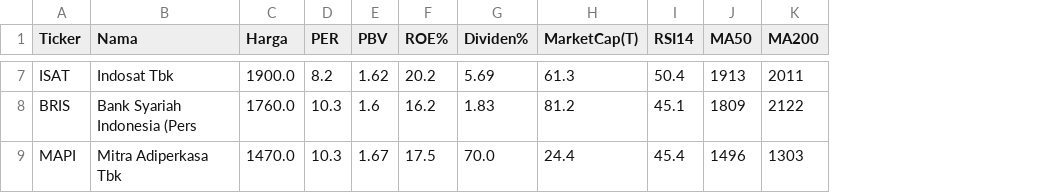
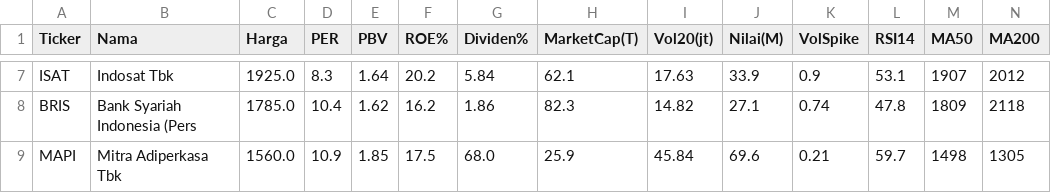
Before and after one commit to 2013tib-droid/Screening-Saham, a CSV file: hasil/value.csv, drawn as a sheet; only a part is shown, gaps mark what is left out; addresses are those after the commit; the diff covers the shown part only; the diff names each change by its address in the sheet, - before the commit and + after, or states it on an @@ line.

```diff
--- a/hasil/value.csv
+++ b/hasil/value.csv
+column I (Vol20(jt)), rows 7-9: 17.63 | 14.82 | 45.84
+column J (Nilai(M)), rows 7-9: 33.9 | 27.1 | 69.6
+column K (VolSpike), rows 7-9: 0.9 | 0.74 | 0.21
-C7 (Harga): 1900.0
+C7 (Harga): 1925.0
-D7 (PER): 8.2
+D7 (PER): 8.3
-E7 (PBV): 1.62
+E7 (PBV): 1.64
-G7 (Dividen%): 5.69
+G7 (Dividen%): 5.84
-H7 (MarketCap(T)): 61.3
+H7 (MarketCap(T)): 62.1
-L7 (RSI14): 50.4
+L7 (RSI14): 53.1
-M7 (MA50): 1913
+M7 (MA50): 1907
-N7 (MA200): 2011
+N7 (MA200): 2012
-C8 (Harga): 1760.0
+C8 (Harga): 1785.0
-D8 (PER): 10.3
+D8 (PER): 10.4
-E8 (PBV): 1.6
+E8 (PBV): 1.62
-G8 (Dividen%): 1.83
+G8 (Dividen%): 1.86
-H8 (MarketCap(T)): 81.2
+H8 (MarketCap(T)): 82.3
-L8 (RSI14): 45.1
+L8 (RSI14): 47.8
-N8 (MA200): 2122
+N8 (MA200): 2118
-C9 (Harga): 1470.0
+C9 (Harga): 1560.0
-D9 (PER): 10.3
+D9 (PER): 10.9
-E9 (PBV): 1.67
+E9 (PBV): 1.85
-G9 (Dividen%): 70.0
+G9 (Dividen%): 68.0
-H9 (MarketCap(T)): 24.4
+H9 (MarketCap(T)): 25.9
-L9 (RSI14): 45.4
+L9 (RSI14): 59.7
-M9 (MA50): 1496
+M9 (MA50): 1498
-N9 (MA200): 1303
+N9 (MA200): 1305
```
Also changed, not shown: 1 added row, 1 removed row and 25 edited cells elsewhere in this file, hasil/semua.csv, 2 other files.
